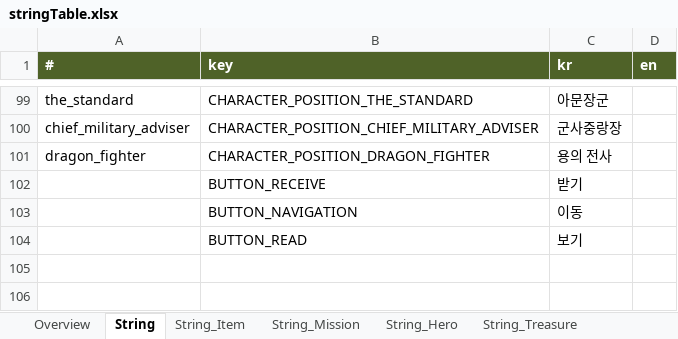
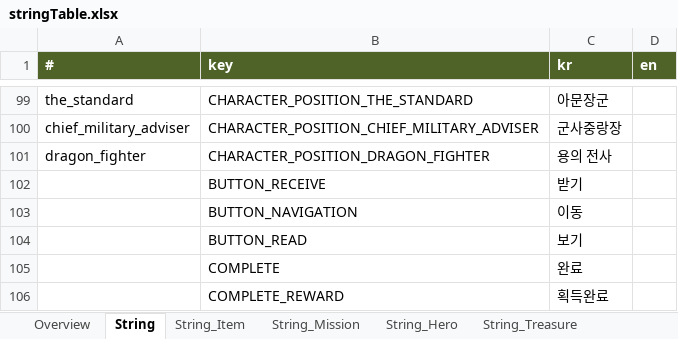
Before and after one commit to Roksan4614/ThreeKingdoms, an Excel workbook: ExcelToJSONConverter/excel/stringTable.xlsx, sheet String, drawn as a sheet; only a part is shown, gaps mark what is left out; values as stored, in another font and other column widths than the file's, no borders; the diff names each change by its address in the sheet, - before the commit and + after, or states it on an @@ line.

```diff
--- a/ExcelToJSONConverter/excel/stringTable.xlsx (sheet String)
+++ b/ExcelToJSONConverter/excel/stringTable.xlsx (sheet String)
+row 105:  | COMPLETE | 완료
+row 106:  | COMPLETE_REWARD | 획득완료
```
Also changed, not shown: ExcelToJSONConverter/excel/guideQuest.xlsx, 38 other files.
